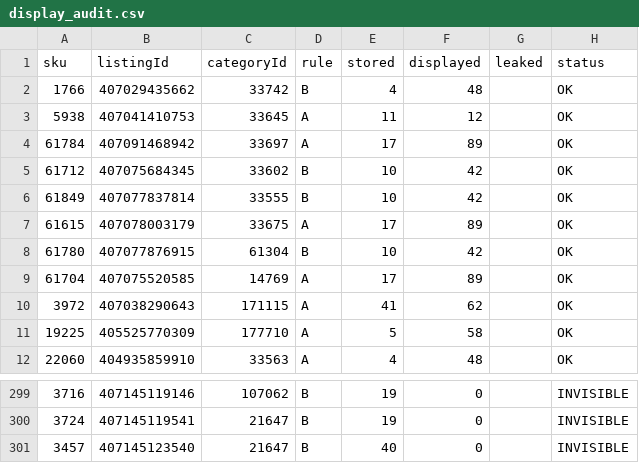
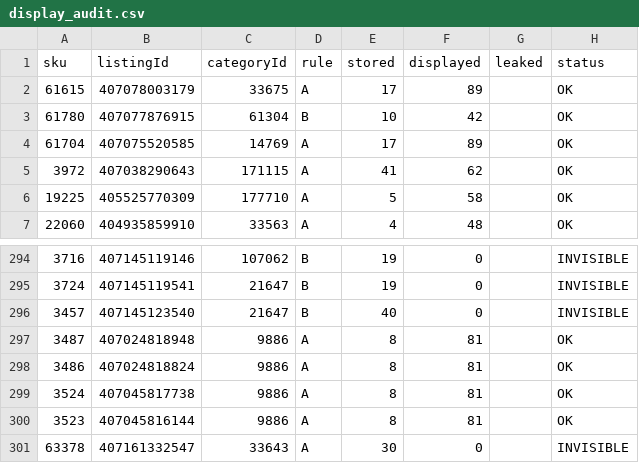
Before and after one commit to mendy-gif/ClaudeEbayFitmentApp, a CSV file: data/display_audit.csv, drawn as a sheet; only a part is shown, gaps mark what is left out.

```diff
--- a/data/display_audit.csv
+++ b/data/display_audit.csv
@@ -1,7 +1,2 @@
 sku,listingId,categoryId,rule,stored,displayed,leaked,status
-1766,407029435662,33742,B,4,48,,OK
-5938,407041410753,33645,A,11,12,,OK
-61784,407091468942,33697,A,17,89,,OK
-61712,407075684345,33602,B,10,42,,OK
-61849,407077837814,33555,B,10,42,,OK
 61615,407078003179,33675,A,17,89,,OK
@@ -301 +296,6 @@ sku,listingId,categoryId,rule,stored,displayed,leaked,status
 3457,407145123540,21647,B,40,0,,INVISIBLE
+3487,407024818948,9886,A,8,81,,OK
+3486,407024818824,9886,A,8,81,,OK
+3524,407045817738,9886,A,8,81,,OK
+3523,407045816144,9886,A,8,81,,OK
+63378,407161332547,33643,A,30,0,,INVISIBLE
```
Also changed, not shown: data/drift_audit.csv, 4 other files.
